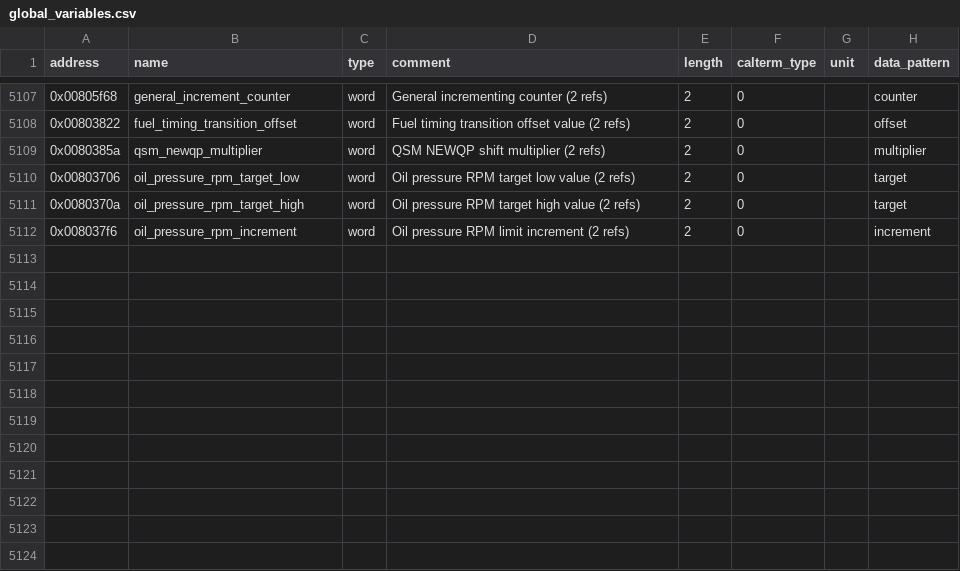
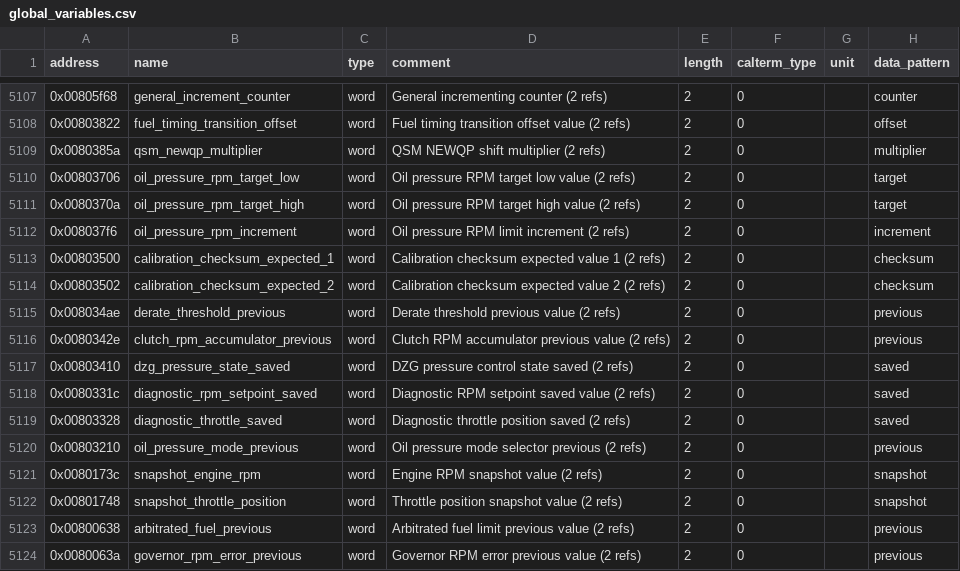
Before and after one commit to jlaustill/J90280.05.analysis, a CSV file: ghidra/CM550.rep/global_variables.csv, drawn as a sheet; only a part is shown, gaps mark what is left out.

```diff
--- a/ghidra/CM550.rep/global_variables.csv
+++ b/ghidra/CM550.rep/global_variables.csv
@@ -5112 +5112,13 @@ address,name,type,comment,length,calterm_type,unit,data_pattern
 0x008037f6,oil_pressure_rpm_increment,word,Oil pressure RPM limit increment (2 refs),2,0,,increment
+0x00803500,calibration_checksum_expected_1,word,Calibration checksum expected value 1 (2 refs),2,0,,checksum
+0x00803502,calibration_checksum_expected_2,word,Calibration checksum expected value 2 (2 refs),2,0,,checksum
+0x008034ae,derate_threshold_previous,word,Derate threshold previous value (2 refs),2,0,,previous
+0x0080342e,clutch_rpm_accumulator_previous,word,Clutch RPM accumulator previous value (2 refs),2,0,,previous
+0x00803410,dzg_pressure_state_saved,word,DZG pressure control state saved (2 refs),2,0,,saved
+0x0080331c,diagnostic_rpm_setpoint_saved,word,Diagnostic RPM setpoint saved value (2 refs),2,0,,saved
+0x00803328,diagnostic_throttle_saved,word,Diagnostic throttle position saved (2 refs),2,0,,saved
+0x00803210,oil_pressure_mode_previous,word,Oil pressure mode selector previous (2 refs),2,0,,previous
+0x0080173c,snapshot_engine_rpm,word,Engine RPM snapshot value (2 refs),2,0,,snapshot
+0x00801748,snapshot_throttle_position,word,Throttle position snapshot value (2 refs),2,0,,snapshot
+0x00800638,arbitrated_fuel_previous,word,Arbitrated fuel limit previous value (2 refs),2,0,,previous
+0x0080063a,governor_rpm_error_previous,word,Governor RPM error previous value (2 refs),2,0,,previous
```
